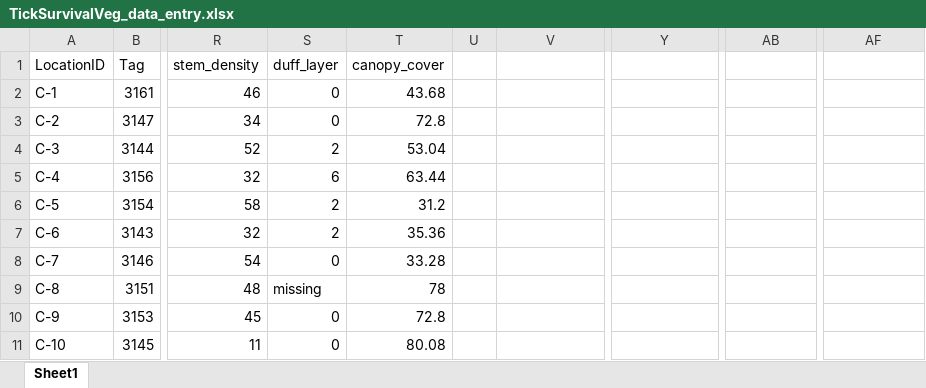
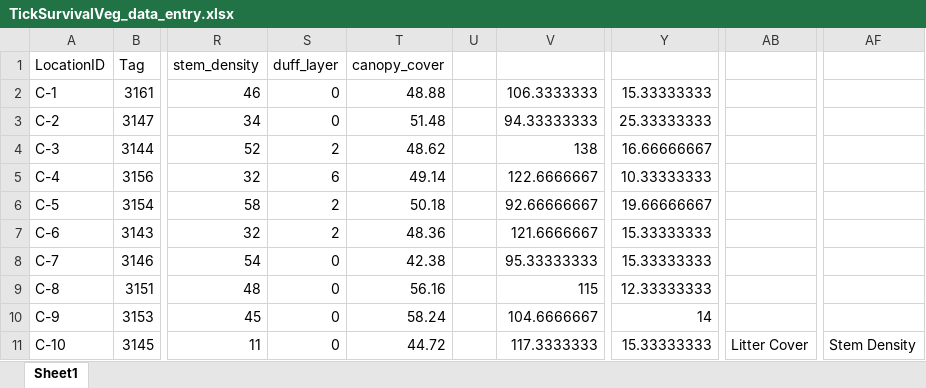
Before and after one commit to whalend/SERDP_Project, an Excel workbook: data/raw_data/tick_survival_assay/TickSurvivalVeg_data_entry.xlsx, sheet Sheet1, drawn as a sheet; only a part is shown, gaps mark what is left out; values as stored, in another font and other column widths than the file's, no borders; the diff covers the shown part only; the diff names each change by its address in the sheet, - before the commit and + after, or states it on an @@ line.

```diff
--- a/data/raw_data/tick_survival_assay/TickSurvivalVeg_data_entry.xlsx (sheet Sheet1)
+++ b/data/raw_data/tick_survival_assay/TickSurvivalVeg_data_entry.xlsx (sheet Sheet1)
-T2 (canopy_cover): 43.68
+T2 (canopy_cover): 48.88
-V2: (empty)
+V2: 106.3333333
-Y2: (empty)
+Y2: 15.33333333
-T3 (canopy_cover): 72.8
+T3 (canopy_cover): 51.48
-V3: (empty)
+V3: 94.33333333
-Y3: (empty)
+Y3: 25.33333333
-T4 (canopy_cover): 53.04
+T4 (canopy_cover): 48.62
-V4: (empty)
+V4: 138
-Y4: (empty)
+Y4: 16.66666667
-T5 (canopy_cover): 63.44
+T5 (canopy_cover): 49.14
-V5: (empty)
+V5: 122.6666667
-Y5: (empty)
+Y5: 10.33333333
-T6 (canopy_cover): 31.2
+T6 (canopy_cover): 50.18
-V6: (empty)
+V6: 92.66666667
-Y6: (empty)
+Y6: 19.66666667
-T7 (canopy_cover): 35.36
+T7 (canopy_cover): 48.36
-V7: (empty)
+V7: 121.6666667
-Y7:Y8: (empty)
+Y7:Y8: 15.33333333
-T8 (canopy_cover): 33.28
+T8 (canopy_cover): 42.38
-V8: (empty)
+V8: 95.33333333
-S9 (duff_layer): missing
+S9 (duff_layer): 0
-T9 (canopy_cover): 78
+T9 (canopy_cover): 56.16
-V9: (empty)
+V9: 115
-Y9: (empty)
+Y9: 12.33333333
-T10 (canopy_cover): 72.8
+T10 (canopy_cover): 58.24
-V10: (empty)
+V10: 104.6666667
-Y10: (empty)
+Y10: 14
-T11 (canopy_cover): 80.08
+T11 (canopy_cover): 44.72
-V11: (empty)
+V11: 117.3333333
-Y11: (empty)
+Y11: 15.33333333
-AB11: (empty)
+AB11: Litter Cover
-AF11: (empty)
+AF11: Stem Density
```
Also changed, not shown: 58 edited cells elsewhere in this sheet, data/raw_data/tick_survival_assay/TickSurvivalAssay_dataentry.xlsx, 1 other file.
